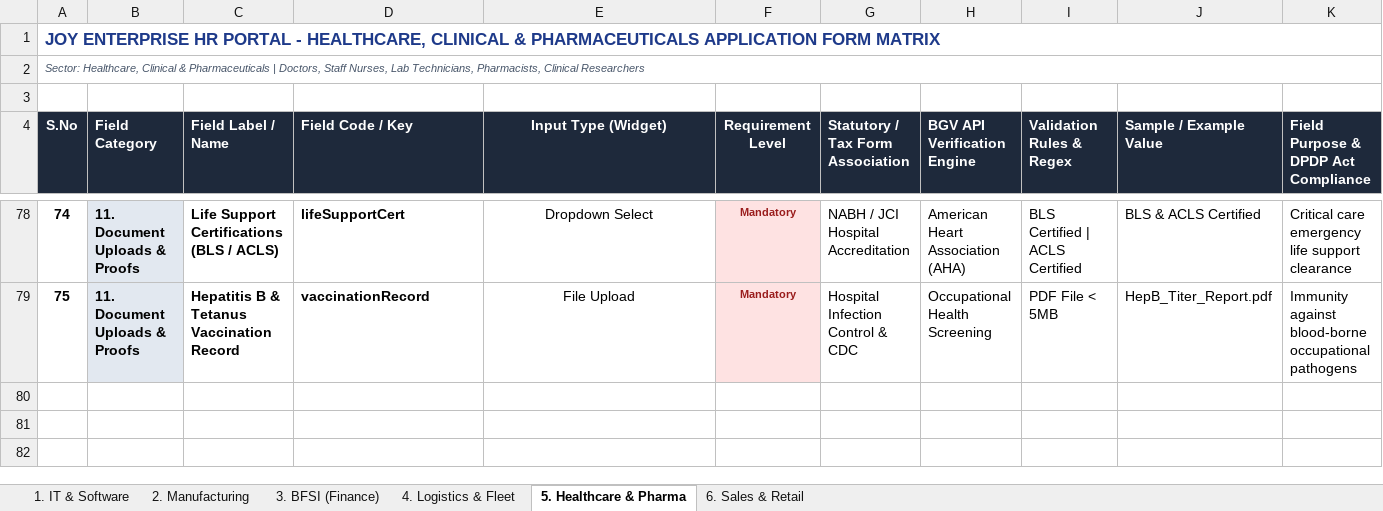
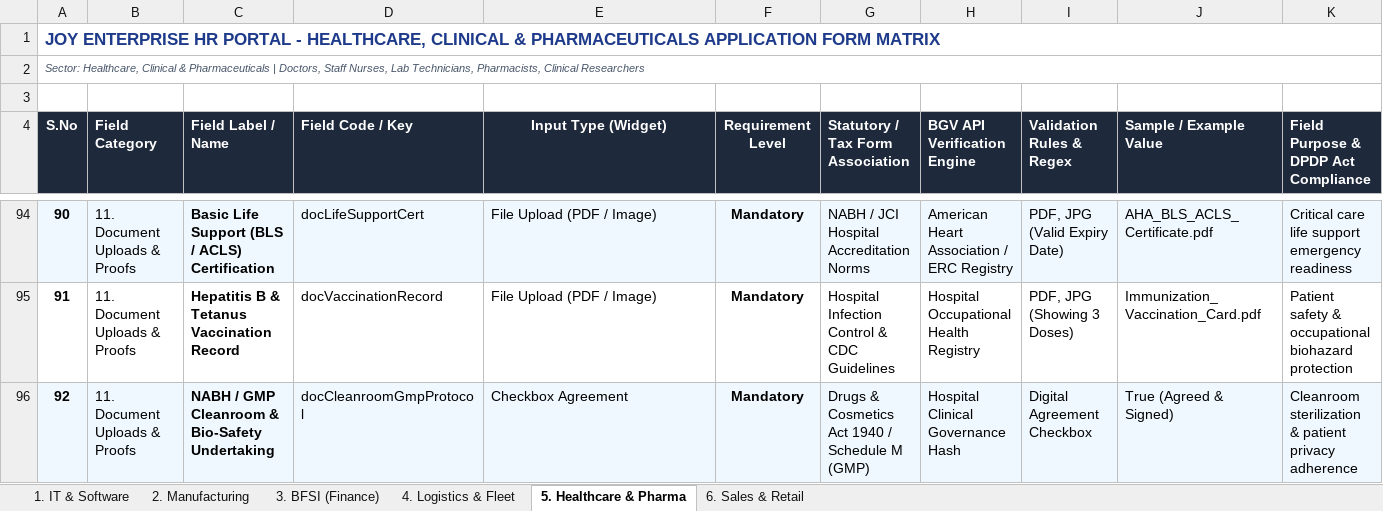
Before and after one commit to muthujoygroup-art/joy_verification, an Excel workbook: HR_Employee_Onboarding_Form_Fields_Master_Template.xlsx, sheet 5. Healthcare & Pharma, drawn as a sheet; only a part is shown, gaps mark what is left out; values as stored, in another font and other column widths than the file's, no borders; addresses are those after the commit; the diff covers the shown part only; the diff names each change by its address in the sheet, - before the commit and + after, or states it on an @@ line.

Commit message:
feat(master-template-docs): expand HR onboarding master template Excel with complete universal KYC and sector document upload suite across all 6 industry sheets, and enhance FullJoiningFormModal with multi-document upload and mock auto-attach engine

```diff
--- a/HR_Employee_Onboarding_Form_Fields_Master_Template.xlsx (sheet 5. Healthcare & Pharma)
+++ b/HR_Employee_Onboarding_Form_Fields_Master_Template.xlsx (sheet 5. Healthcare & Pharma)
@@ column A (S.No) renumbered between rows 94 and 95 @@
-A94 fill: none
+A94 fill: #F0F8FF
-B94:B95 bold: on
+B94:B95 bold: off
-C94 (Field Label / Name): Life Support Certifications (BLS / ACLS)
+C94 (Field Label / Name): Basic Life Support (BLS / ACLS) Certification
-C94:E94 fill: none
+C94:E94 fill: #F0F8FF
-D94 (Field Code / Key): lifeSupportCert
+D94 (Field Code / Key): docLifeSupportCert
-D94:D95 bold: on
+D94:D95 bold: off
-E94 (Input Type (Widget)): Dropdown Select
+E94 (Input Type (Widget)): File Upload (PDF / Image)
-E94:E95 alignment: center
+E94:E95 alignment: left
-F94 fill: #FEE2E2
+F94 fill: #F0F8FF
-F94:F95 text colour: #991B1B
+F94:F95 text colour: black, text size: larger
-G94 (Statutory / Tax Form Association): NABH / JCI Hospital Accreditation
+G94 (Statutory / Tax Form Association): NABH / JCI Hospital Accreditation Norms
-G94:K94 fill: none
+G94:K94 fill: #F0F8FF
-H94 (BGV API Verification Engine): American Heart Association (AHA)
+H94 (BGV API Verification Engine): American Heart Association / ERC Registry
-I94 (Validation Rules & Regex): BLS Certified | ACLS Certified
+I94 (Validation Rules & Regex): PDF, JPG (Valid Expiry Date)
-J94 (Sample / Example Value): BLS & ACLS Certified
+J94 (Sample / Example Value): AHA_BLS_ACLS_Certificate.pdf
-K94: Critical care emergency life support clearance
+K94: Critical care life support emergency readiness
-B95 fill: #E2E8F0
+B95 fill: none
-D95 (Field Code / Key): vaccinationRecord
+D95 (Field Code / Key): docVaccinationRecord
-E95 (Input Type (Widget)): File Upload
+E95 (Input Type (Widget)): File Upload (PDF / Image)
-F95 fill: #FEE2E2
+F95 fill: none
-G95 (Statutory / Tax Form Association): Hospital Infection Control & CDC
+G95 (Statutory / Tax Form Association): Hospital Infection Control & CDC Guidelines
-H95 (BGV API Verification Engine): Occupational Health Screening
+H95 (BGV API Verification Engine): Hospital Occupational Health Registry
-I95 (Validation Rules & Regex): PDF File < 5MB
+I95 (Validation Rules & Regex): PDF, JPG (Showing 3 Doses)
-J95 (Sample / Example Value): HepB_Titer_Report.pdf
+J95 (Sample / Example Value): Immunization_Vaccination_Card.pdf
-K95: Immunity against blood-borne occupational pathogens
+K95: Patient safety & occupational biohazard protection
+row 96: 92 | 11. Document Uploads & Proofs | NABH / GMP Cleanroom & Bio-Safety Undertaking | docCleanroomGmpProtocol | Checkbox Agreement | Mandatory | Drugs & Cosmetics Act 1940 / Schedule M (GMP) | Hospital Clinical Governance Hash | Digital Agreement Checkbox | True (Agreed & Signed) | Cleanroom sterilization & patient privacy adherence
```
Also changed, not shown: 17 added rows and 1 removed row elsewhere in this sheet, sheet 4. Logistics & Fleet, sheet 1. IT & Software, sheet 3. BFSI (Finance), sheet 6. Sales & Retail, sheet 2. Manufacturing, 11 other files.
